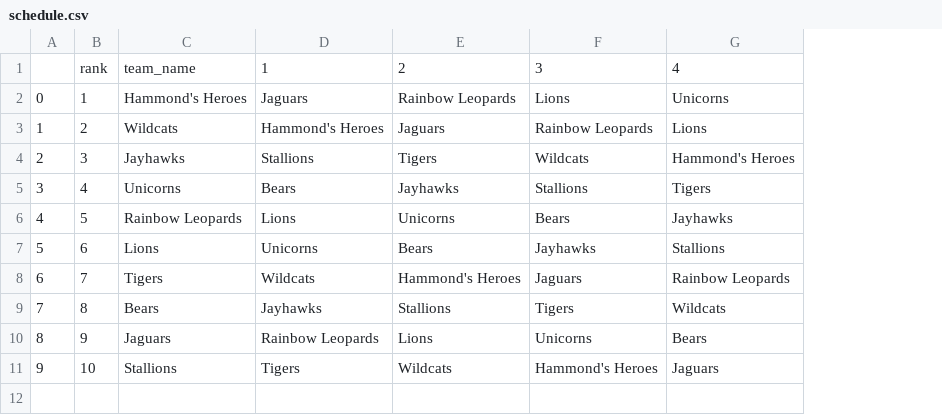
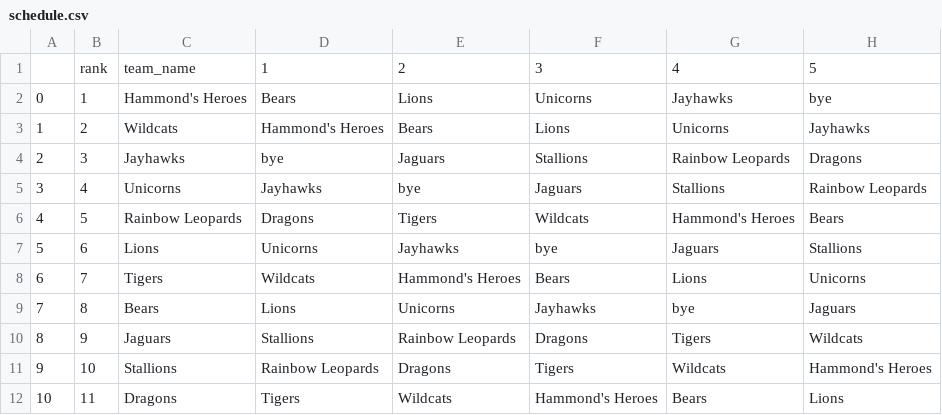
Before and after one commit to e-karr/python-scheduler, a CSV file: output/schedule.csv, drawn as a sheet; the diff names each change by its address in the sheet, - before the commit and + after, or states it on an @@ line.

```diff
--- a/output/schedule.csv
+++ b/output/schedule.csv
+column H, rows 1-11: 5 | bye | Jayhawks | Dragons | Rainbow Leopards | Bears | Stallions | Unicorns | Jaguars | Wildcats | Hammond's Heroes
-D2: Jaguars
+D2: Bears
-E2: Rainbow Leopards
+E2: Lions
-F2: Lions
+F2: Unicorns
-G2: Unicorns
+G2: Jayhawks
-E3: Jaguars
+E3: Bears
-F3: Rainbow Leopards
+F3: Lions
-G3: Lions
+G3: Unicorns
-D4: Stallions
+D4: bye
-E4: Tigers
+E4: Jaguars
-F4: Wildcats
+F4: Stallions
-G4: Hammond's Heroes
+G4: Rainbow Leopards
-D5: Bears
+D5: Jayhawks
-E5: Jayhawks
+E5: bye
-F5: Stallions
+F5: Jaguars
-G5: Tigers
+G5: Stallions
-D6: Lions
+D6: Dragons
-E6: Unicorns
+E6: Tigers
-F6: Bears
+F6: Wildcats
-G6: Jayhawks
+G6: Hammond's Heroes
-E7: Bears
+E7: Jayhawks
-F7: Jayhawks
+F7: bye
-G7: Stallions
+G7: Jaguars
-F8: Jaguars
+F8: Bears
-G8: Rainbow Leopards
+G8: Lions
-D9: Jayhawks
+D9: Lions
-E9: Stallions
+E9: Unicorns
-F9: Tigers
+F9: Jayhawks
-G9: Wildcats
+G9: bye
-D10: Rainbow Leopards
+D10: Stallions
-E10: Lions
+E10: Rainbow Leopards
-F10: Unicorns
+F10: Dragons
-G10: Bears
+G10: Tigers
-D11: Tigers
+D11: Rainbow Leopards
-E11: Wildcats
+E11: Dragons
-F11: Hammond's Heroes
+F11: Tigers
-G11: Jaguars
+G11: Wildcats
+row 12: 10 | 11 | Dragons | Tigers | Wildcats | Hammond's Heroes | Bears | Lions
```
Also changed, not shown: 2 other files.
